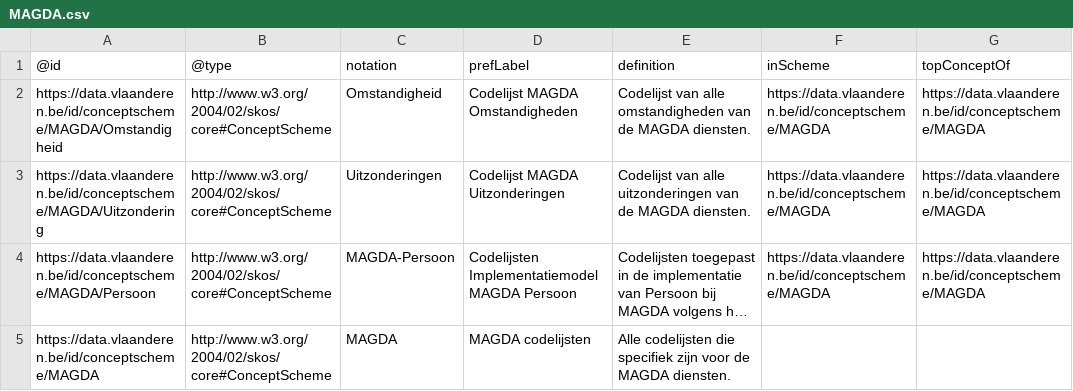
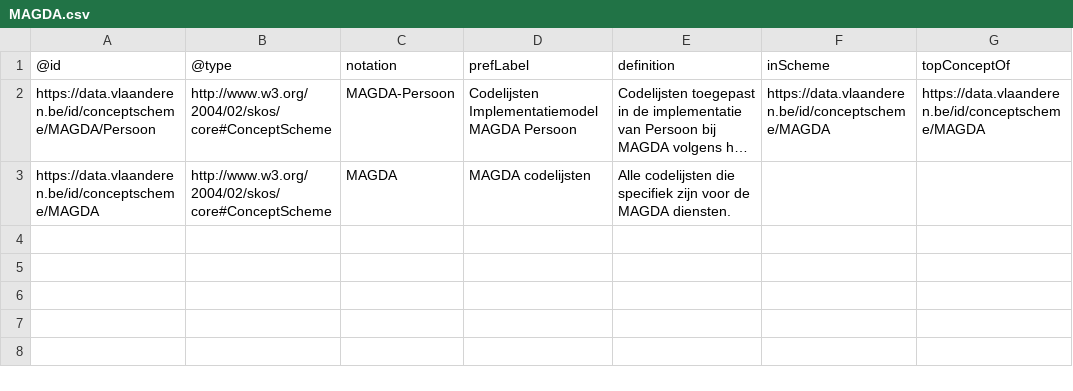
Before and after one commit to Informatievlaanderen/OSLOthema-persoon, a CSV file: resources/OSLO-Persoon-MAGDA-IM/artefacts/codelijsten/MAGDA.csv, drawn as a sheet; long unchanged cells end in …; the diff names each change by its address in the sheet, - before the commit and + after, or states it on an @@ line.

Commit message:
OSLO-Persoon-MAGDA-IM: fix codelist URIs

```diff
--- a/resources/OSLO-Persoon-MAGDA-IM/artefacts/codelijsten/MAGDA.csv
+++ b/resources/OSLO-Persoon-MAGDA-IM/artefacts/codelijsten/MAGDA.csv
-row 2: https://data.vlaanderen.be/id/conceptscheme/MAGDA/Omstandigheid | http://www.w3.org/2004/02/skos/core#ConceptScheme | Omstandigheid | Codelijst MAGDA Omstandigheden | Codelijst van alle omstandigheden van de MAGDA diensten. | https://data.vlaanderen.be/id/conceptscheme/MAGDA | https://data.vlaanderen.be/id/conceptscheme/MAGDA
-row 3: https://data.vlaanderen.be/id/conceptscheme/MAGDA/Uitzondering | http://www.w3.org/2004/02/skos/core#ConceptScheme | Uitzonderingen | Codelijst MAGDA Uitzonderingen | Codelijst van alle uitzonderingen van de MAGDA diensten. | https://data.vlaanderen.be/id/conceptscheme/MAGDA | https://data.vlaanderen.be/id/conceptscheme/MAGDA
```
Also changed, not shown: 3 other files.
